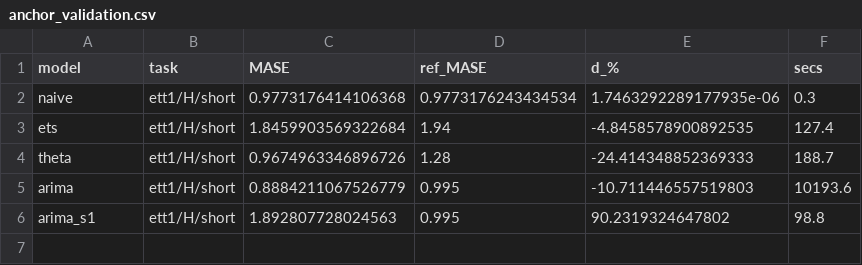
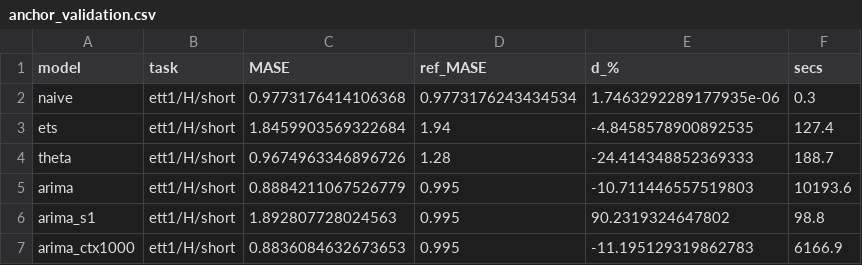
Before and after one commit to mazder1/tsfm-contamination-audit, a CSV file: artifacts/anchor_validation.csv, drawn as a sheet.

Commit message:
ARIMA under their truncated protocol: unchanged, unexplained; the investigation closes
Seasonal ARIMA on their 1000-point protocol gives 0.8836 against 0.8884 at full history - stable to half a percent across a doubled context, and slightly further from their published 0.995. The registered prediction that truncation would move us toward their number is refuted, the fourth refuted registration in the record. Three configurations now bracket the search: seasonal full-history at -10.7 percent, non-seasonal at +90, seasonal truncated at -11.2. Their number matches none. Remaining differences - float32, their statsforecast version, the documented silent fallback to seasonal naive on timeout - are untestable without their code, which their own config.json declares unavailable. Final anchor record: naive exact, ETS within one percent under a discovered undocumented config, ARIMA and Theta not reproducible from published information. The finding in final form: half of GIFT-Eval's classical baselines cannot be regenerated from anything published, alongside the Lag-Llama case among its foundation models. Our ARIMA remains an internal anchor on demonstrated stability. Co-Authored-By: WOZCODE <contact@withwoz.com>

```diff
--- a/artifacts/anchor_validation.csv
+++ b/artifacts/anchor_validation.csv
@@ -6 +6,2 @@ arima,ett1/H/short,0.8884211067526779,0.995,-10.711446557519803,10193.6
 arima_s1,ett1/H/short,1.892807728024563,0.995,90.2319324647802,98.8
+arima_ctx1000,ett1/H/short,0.8836084632673653,0.995,-11.195129319862783,6166.9
```
